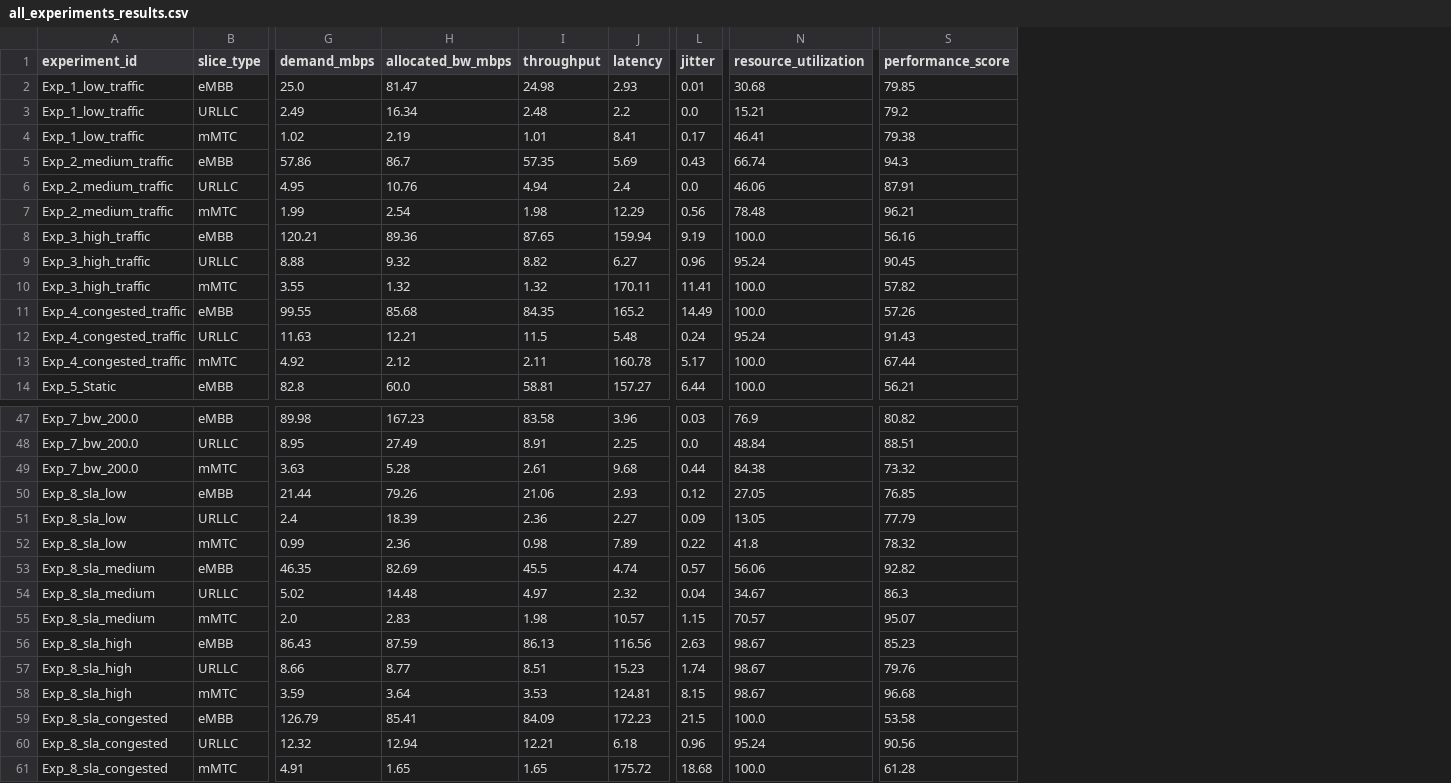
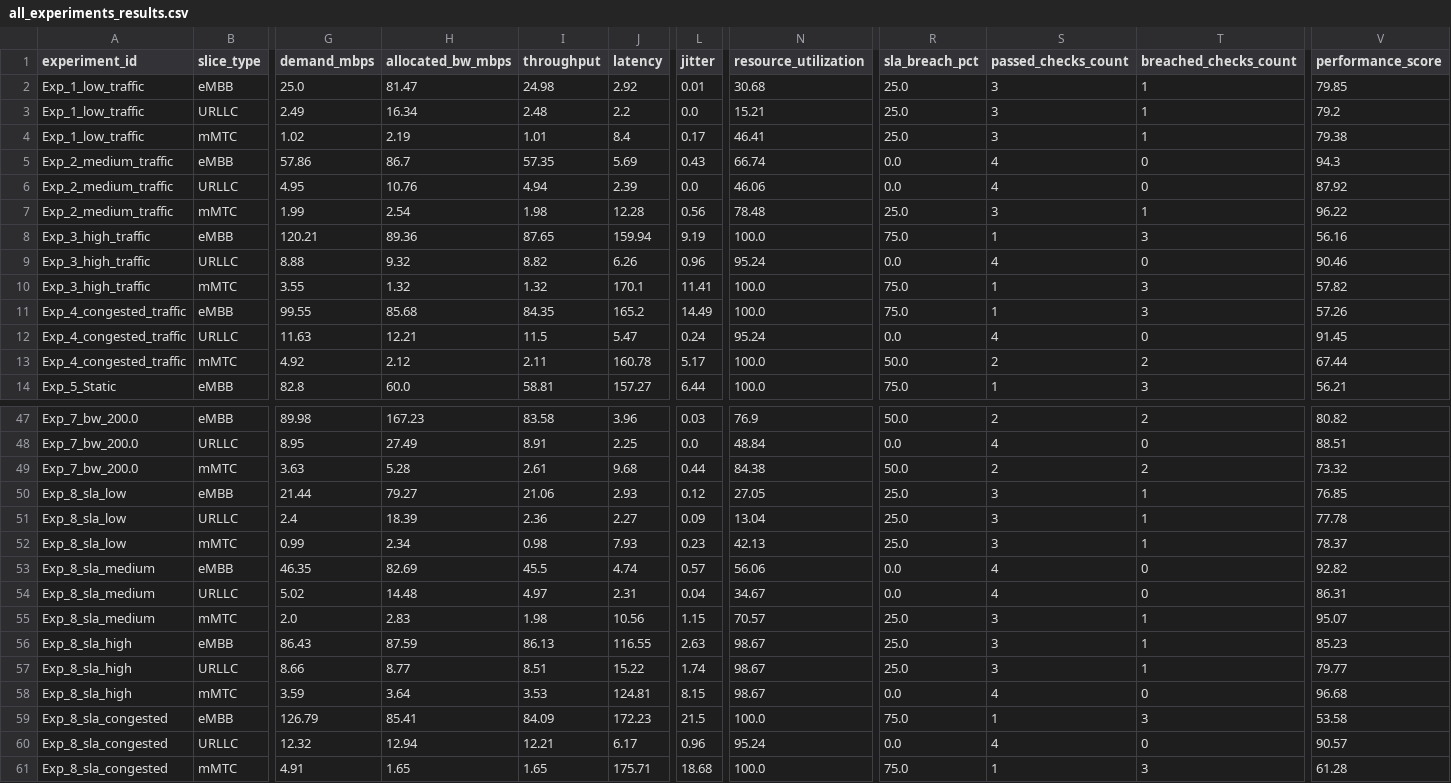
Before and after one commit to 24211a05le-ops/5G-Network-Slicing-Performance-Evaluation, a CSV file: results/csv/all_experiments_results.csv, drawn as a sheet; only a part is shown, gaps mark what is left out; addresses are those after the commit; the diff covers the shown part only; the diff names each change by its address in the sheet, - before the commit and + after, or states it on an @@ line.

```diff
--- a/results/csv/all_experiments_results.csv
+++ b/results/csv/all_experiments_results.csv
+column R (sla_breach_pct), rows 2-14: 25.0 | 25.0 | 25.0 | 0.0 | 0.0 | 25.0 | 75.0 | 0.0 | 75.0 | 75.0 | 0.0 | 50.0 | 75.0; rows 47-61: 50.0 | 0.0 | 50.0 | 25.0 | 25.0 | 25.0 | 0.0 | 0.0 | 25.0 | 25.0 | 25.0 | 0.0 | 75.0 | 0.0 | 75.0
+column S (passed_checks_count), rows 2-14: 3 | 3 | 3 | 4 | 4 | 3 | 1 | 4 | 1 | 1 | 4 | 2 | 1; rows 47-61: 2 | 4 | 2 | 3 | 3 | 3 | 4 | 4 | 3 | 3 | 3 | 4 | 1 | 4 | 1
+column T (breached_checks_count), rows 2-14: 1 | 1 | 1 | 0 | 0 | 1 | 3 | 0 | 3 | 3 | 0 | 2 | 3; rows 47-61: 2 | 0 | 2 | 1 | 1 | 1 | 0 | 0 | 1 | 1 | 1 | 0 | 3 | 0 | 3
-J2 (latency): 2.93
+J2 (latency): 2.92
-J4 (latency): 8.41
+J4 (latency): 8.4
-J6 (latency): 2.4
+J6 (latency): 2.39
-V6 (performance_score): 87.91
+V6 (performance_score): 87.92
-J7 (latency): 12.29
+J7 (latency): 12.28
-V7 (performance_score): 96.21
+V7 (performance_score): 96.22
-J9 (latency): 6.27
+J9 (latency): 6.26
-V9 (performance_score): 90.45
+V9 (performance_score): 90.46
-J10 (latency): 170.11
+J10 (latency): 170.1
-J12 (latency): 5.48
+J12 (latency): 5.47
-V12 (performance_score): 91.43
+V12 (performance_score): 91.45
-H50 (allocated_bw_mbps): 79.26
+H50 (allocated_bw_mbps): 79.27
-N51 (resource_utilization): 13.05
+N51 (resource_utilization): 13.04
-V51 (performance_score): 77.79
+V51 (performance_score): 77.78
-H52 (allocated_bw_mbps): 2.36
+H52 (allocated_bw_mbps): 2.34
-J52 (latency): 7.89
+J52 (latency): 7.93
-L52 (jitter): 0.22
+L52 (jitter): 0.23
-N52 (resource_utilization): 41.8
+N52 (resource_utilization): 42.13
-V52 (performance_score): 78.32
+V52 (performance_score): 78.37
-J54 (latency): 2.32
+J54 (latency): 2.31
-V54 (performance_score): 86.3
+V54 (performance_score): 86.31
-J55 (latency): 10.57
+J55 (latency): 10.56
-J56 (latency): 116.56
+J56 (latency): 116.55
-J57 (latency): 15.23
+J57 (latency): 15.22
-V57 (performance_score): 79.76
+V57 (performance_score): 79.77
-J60 (latency): 6.18
+J60 (latency): 6.17
-V60 (performance_score): 90.56
+V60 (performance_score): 90.57
-J61 (latency): 175.72
+J61 (latency): 175.71
```
Also changed, not shown: 21 edited cells elsewhere in this file, 13 other files.
